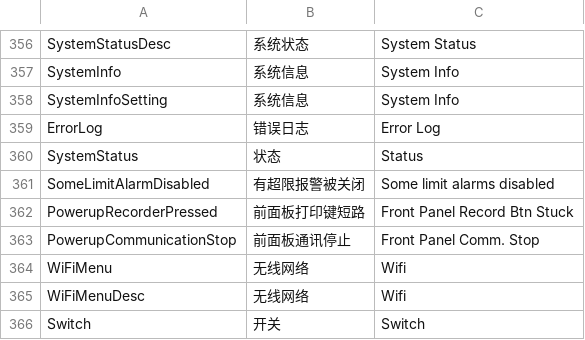
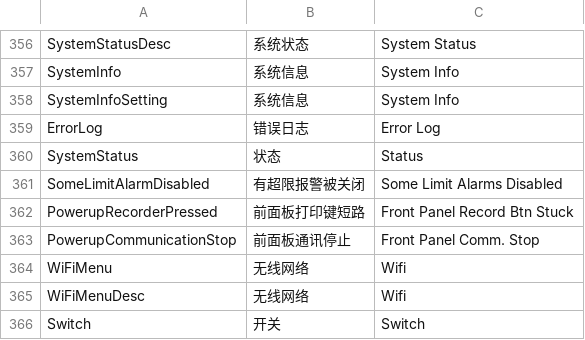
Before and after one commit to 519984307/Appciton, a CSV file: nPM/locale/locale.csv, drawn as a sheet; only a part is shown, gaps mark what is left out.

Commit message:
修改有些超限报警被关闭的翻译

```diff
--- a/nPM/locale/locale.csv
+++ b/nPM/locale/locale.csv
@@ -360,3 +360,3 @@ ErrorLog,错误日志,Error Log
 SystemStatus,状态,Status
-SomeLimitAlarmDisabled,有超限报警被关闭,Some limit alarms disabled
+SomeLimitAlarmDisabled,有超限报警被关闭,Some Limit Alarms Disabled
 PowerupRecorderPressed,前面板打印键短路,Front Panel Record Btn Stuck
```
